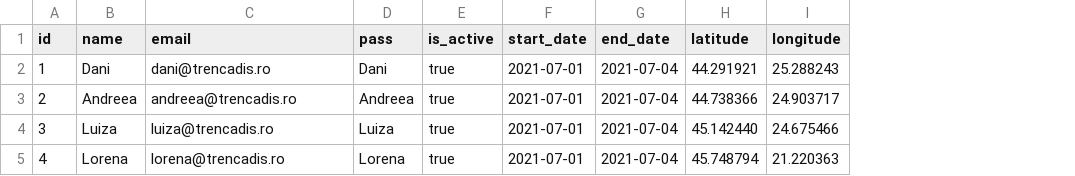
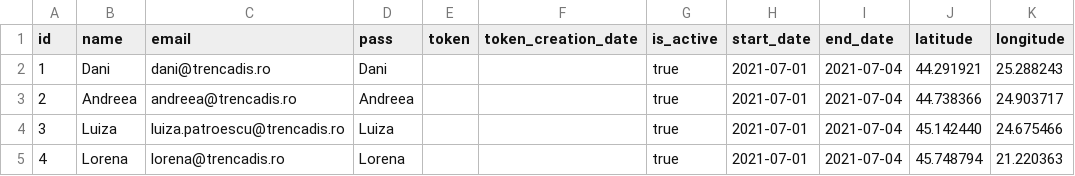
Before and after one commit to lorenaol/twa, a CSV file: src/main/resources/db/changelog/data/users.csv, drawn as a sheet; only a part is shown; the diff names each change by its address in the sheet, - before the commit and + after, or states it on an @@ line.

```diff
--- a/src/main/resources/db/changelog/data/users.csv
+++ b/src/main/resources/db/changelog/data/users.csv
+column E (token), empty
+column F (token_creation_date), empty
-C4 (email): luiza@trencadis.ro
+C4 (email): luiza.patroescu@trencadis.ro
```
Also changed, not shown: 34 other files.
